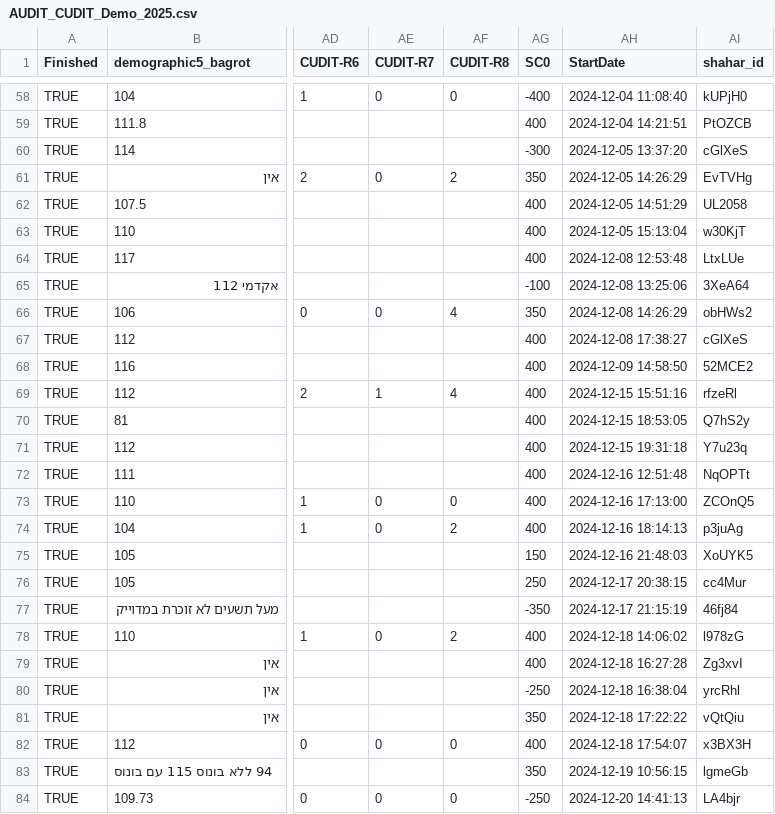
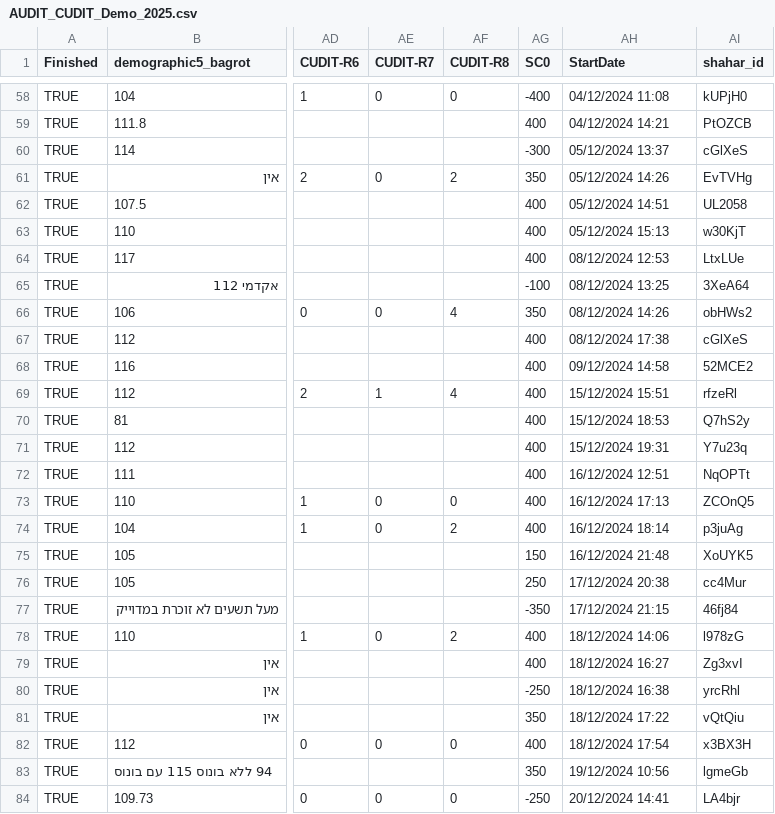
Before and after one commit to shahar-lab/Creativity-in-ADHD, a CSV file: Data/Data collected/AUDIT_CUDIT_Demo_2025.csv, drawn as a sheet; only a part is shown, gaps mark what is left out; the diff covers the shown part only; the diff names each change by its address in the sheet, - before the commit and + after, or states it on an @@ line.

```diff
--- a/Data/Data collected/AUDIT_CUDIT_Demo_2025.csv
+++ b/Data/Data collected/AUDIT_CUDIT_Demo_2025.csv
-AH58 (StartDate): 2024-12-04 11:08:40
+AH58 (StartDate): 04/12/2024 11:08
-AH59 (StartDate): 2024-12-04 14:21:51
+AH59 (StartDate): 04/12/2024 14:21
-AH60 (StartDate): 2024-12-05 13:37:20
+AH60 (StartDate): 05/12/2024 13:37
-AH61 (StartDate): 2024-12-05 14:26:29
+AH61 (StartDate): 05/12/2024 14:26
-AH62 (StartDate): 2024-12-05 14:51:29
+AH62 (StartDate): 05/12/2024 14:51
-AH63 (StartDate): 2024-12-05 15:13:04
+AH63 (StartDate): 05/12/2024 15:13
-AH64 (StartDate): 2024-12-08 12:53:48
+AH64 (StartDate): 08/12/2024 12:53
-AH65 (StartDate): 2024-12-08 13:25:06
+AH65 (StartDate): 08/12/2024 13:25
-AH66 (StartDate): 2024-12-08 14:26:29
+AH66 (StartDate): 08/12/2024 14:26
-AH67 (StartDate): 2024-12-08 17:38:27
+AH67 (StartDate): 08/12/2024 17:38
-AH68 (StartDate): 2024-12-09 14:58:50
+AH68 (StartDate): 09/12/2024 14:58
-AH69 (StartDate): 2024-12-15 15:51:16
+AH69 (StartDate): 15/12/2024 15:51
-AH70 (StartDate): 2024-12-15 18:53:05
+AH70 (StartDate): 15/12/2024 18:53
-AH71 (StartDate): 2024-12-15 19:31:18
+AH71 (StartDate): 15/12/2024 19:31
-AH72 (StartDate): 2024-12-16 12:51:48
+AH72 (StartDate): 16/12/2024 12:51
-AH73 (StartDate): 2024-12-16 17:13:00
+AH73 (StartDate): 16/12/2024 17:13
-AH74 (StartDate): 2024-12-16 18:14:13
+AH74 (StartDate): 16/12/2024 18:14
-AH75 (StartDate): 2024-12-16 21:48:03
+AH75 (StartDate): 16/12/2024 21:48
-AH76 (StartDate): 2024-12-17 20:38:15
+AH76 (StartDate): 17/12/2024 20:38
-AH77 (StartDate): 2024-12-17 21:15:19
+AH77 (StartDate): 17/12/2024 21:15
-AH78 (StartDate): 2024-12-18 14:06:02
+AH78 (StartDate): 18/12/2024 14:06
-AH79 (StartDate): 2024-12-18 16:27:28
+AH79 (StartDate): 18/12/2024 16:27
-AH80 (StartDate): 2024-12-18 16:38:04
+AH80 (StartDate): 18/12/2024 16:38
-AH81 (StartDate): 2024-12-18 17:22:22
+AH81 (StartDate): 18/12/2024 17:22
-AH82 (StartDate): 2024-12-18 17:54:07
+AH82 (StartDate): 18/12/2024 17:54
-AH83 (StartDate): 2024-12-19 10:56:15
+AH83 (StartDate): 19/12/2024 10:56
-AH84 (StartDate): 2024-12-20 14:41:13
+AH84 (StartDate): 20/12/2024 14:41
```
Also changed, not shown: 79 edited cells elsewhere in this file, 9 other files.
